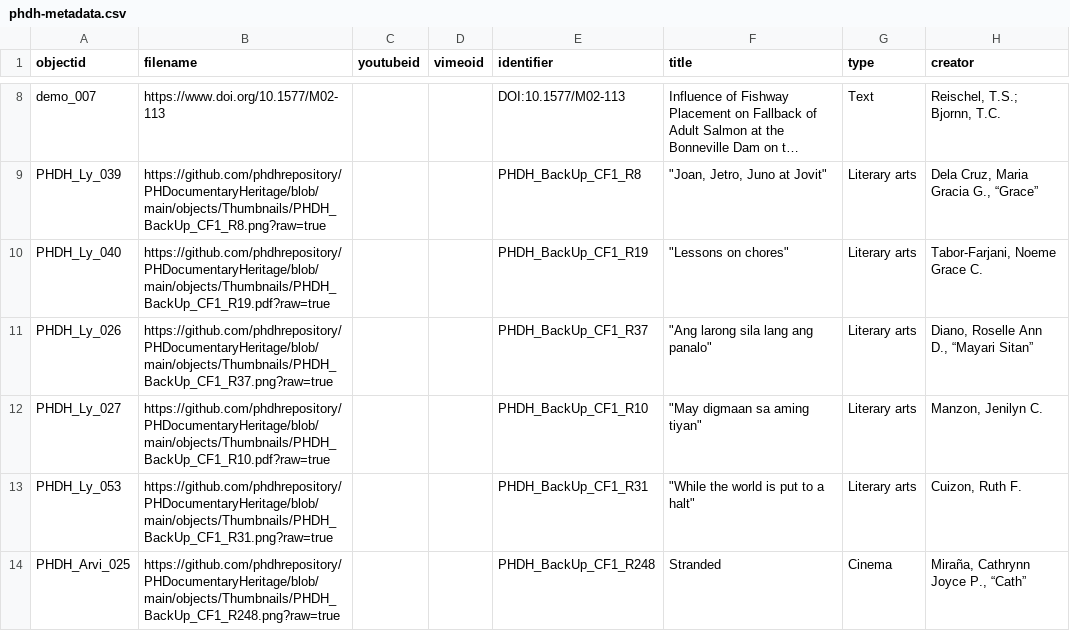
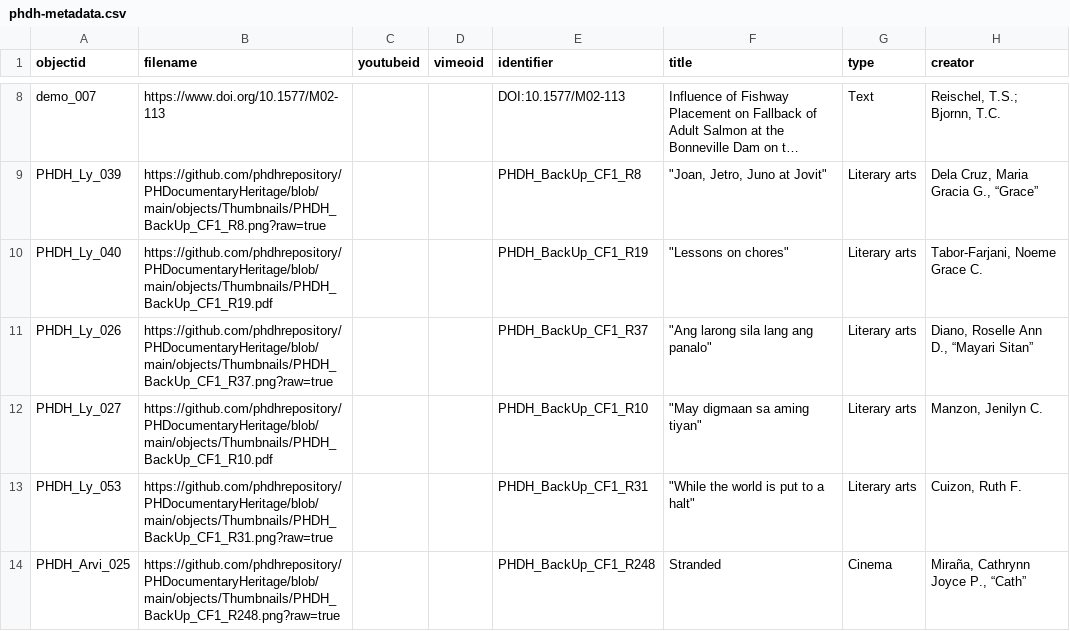
Before and after one commit to phdhrepository/PHDocumentaryHeritage, a CSV file: _data/phdh-metadata.csv, drawn as a sheet; only a part is shown, gaps mark what is left out; long unchanged cells end in …; the diff names each change by its address in the sheet, - before the commit and + after, or states it on an @@ line.

Commit message:
Add files via upload

```diff
--- a/_data/phdh-metadata.csv
+++ b/_data/phdh-metadata.csv
-B10 (filename): https://github.com/phdhrepository/PHDocumentaryHeritage/blob/main/objects/Thumbnails/PHDH_BackUp_CF1_R19.pdf?raw=true
+B10 (filename): https://github.com/phdhrepository/PHDocumentaryHeritage/blob/main/objects/Thumbnails/PHDH_BackUp_CF1_R19.pdf
-B12 (filename): https://github.com/phdhrepository/PHDocumentaryHeritage/blob/main/objects/Thumbnails/PHDH_BackUp_CF1_R10.pdf?raw=true
+B12 (filename): https://github.com/phdhrepository/PHDocumentaryHeritage/blob/main/objects/Thumbnails/PHDH_BackUp_CF1_R10.pdf
```
